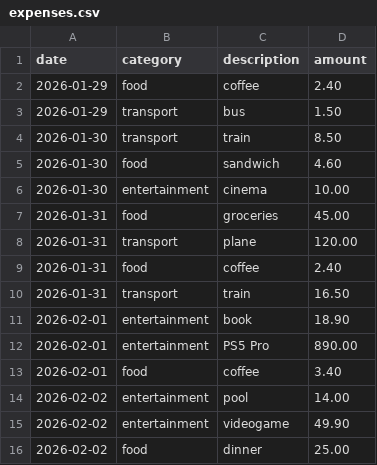
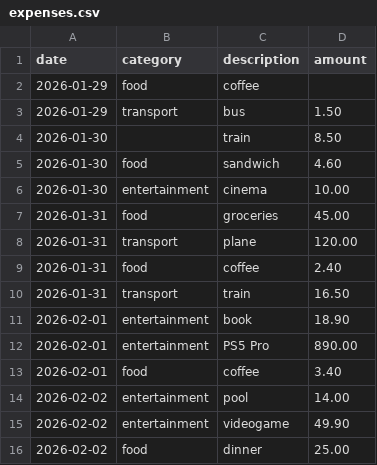
Before and after one commit to TomasGic/ruby-practice-scripts, a CSV file: week-3/data/expenses.csv, drawn as a sheet.

Commit message:
feat: updated the script so that it handles missing values in csv file

```diff
--- a/week-3/data/expenses.csv
+++ b/week-3/data/expenses.csv
@@ -1,5 +1,5 @@
 date,category,description,amount
-2026-01-29,food,coffee,2.40
+2026-01-29,food,coffee,
 2026-01-29,transport,bus,1.50
-2026-01-30,transport,train,8.50
+2026-01-30,,train,8.50
 2026-01-30,food,sandwich,4.60
```
Also changed, not shown: 2 other files.
